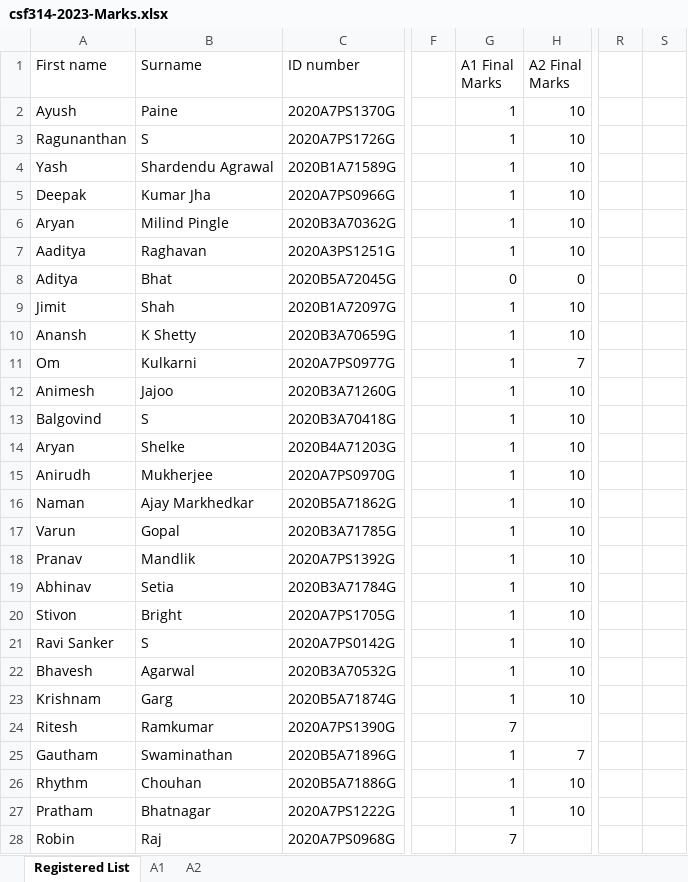
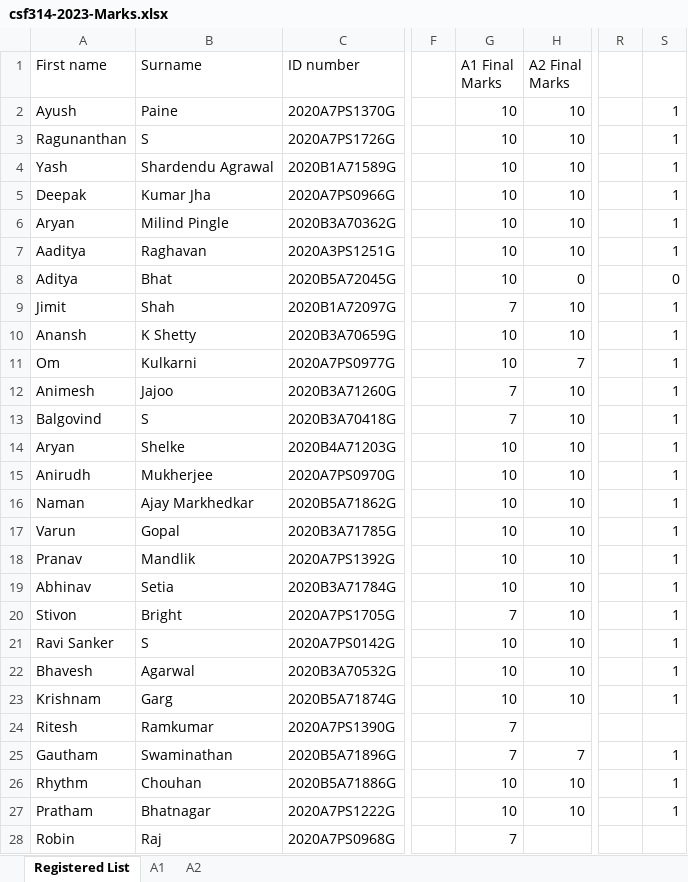
Before and after one commit to yashnagrawal/excel_transfer, an Excel workbook: csf314-2023-Marks.xlsx, sheet Registered List, drawn as a sheet; only a part is shown, gaps mark what is left out; values as stored, in another font and other column widths than the file's, no borders; the diff covers the shown part only; the diff names each change by its address in the sheet, - before the commit and + after, or states it on an @@ line.

```diff
--- a/csf314-2023-Marks.xlsx (sheet Registered List)
+++ b/csf314-2023-Marks.xlsx (sheet Registered List)
-G2:G7 (A1 Final Marks): 1
+G2:G7 (A1 Final Marks): 10
-S2:S7: (empty)
+S2:S7: 1
-G8 (A1 Final Marks): 0
+G8 (A1 Final Marks): 10
-S8: (empty)
+S8: 0
-G9 (A1 Final Marks): 1
+G9 (A1 Final Marks): 7
-S9:S23: (empty)
+S9:S23: 1
-G10:G11 (A1 Final Marks): 1
+G10:G11 (A1 Final Marks): 10
-G12:G13 (A1 Final Marks): 1
+G12:G13 (A1 Final Marks): 7
-G14:G19 (A1 Final Marks): 1
+G14:G19 (A1 Final Marks): 10
-G20 (A1 Final Marks): 1
+G20 (A1 Final Marks): 7
-G21:G23 (A1 Final Marks): 1
+G21:G23 (A1 Final Marks): 10
-G25 (A1 Final Marks): 1
+G25 (A1 Final Marks): 7
-S25:S27: (empty)
+S25:S27: 1
-G26:G27 (A1 Final Marks): 1
+G26:G27 (A1 Final Marks): 10
```
Also changed, not shown: 126 edited cells elsewhere in this sheet, 1 other file.
